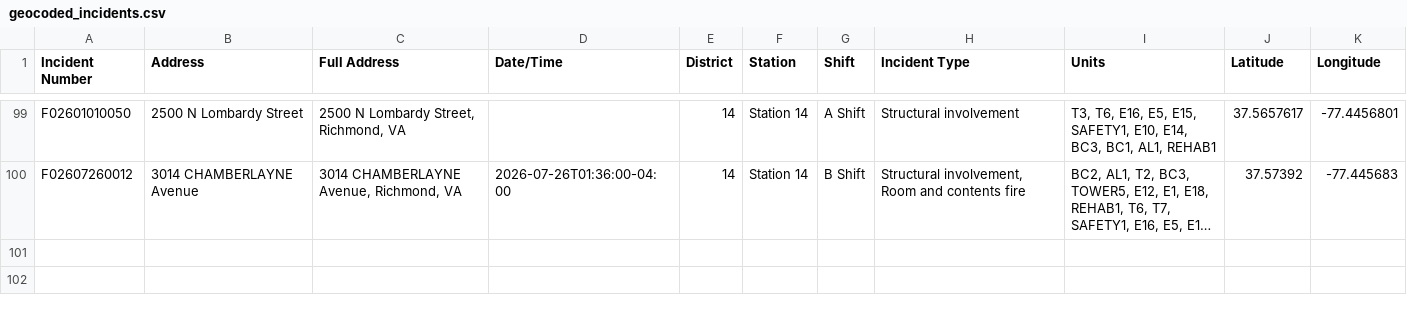
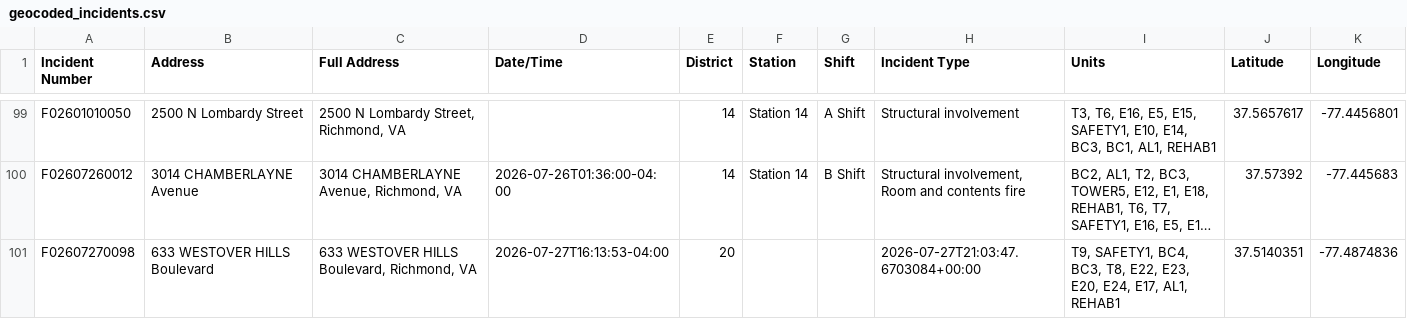
Before and after one commit to FireFerg/richmond-fire-analytics, a CSV file: data/geocoded_incidents.csv, drawn as a sheet; only a part is shown, gaps mark what is left out; long unchanged cells end in …; the diff names each change by its address in the sheet, - before the commit and + after, or states it on an @@ line.

Commit message:
Update incident data

```diff
--- a/data/geocoded_incidents.csv
+++ b/data/geocoded_incidents.csv
+row 101: F02607270098 | 633 WESTOVER HILLS Boulevard | 633 WESTOVER HILLS Boulevard, Richmond, VA | 2026-07-27T16:13:53-04:00 | 20 |  |  | 2026-07-27T21:03:47.6703084+00:00 | T9, SAFETY1, BC4, BC3, T8, E22, E23, E20, E24, E17, AL1, REHAB1 | 37.5140351 | -77.4874836
```
Also changed, not shown: 1 other file.
